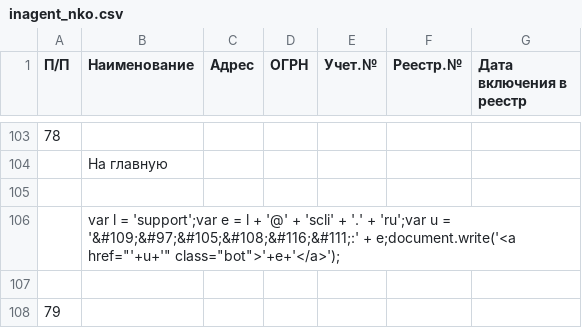
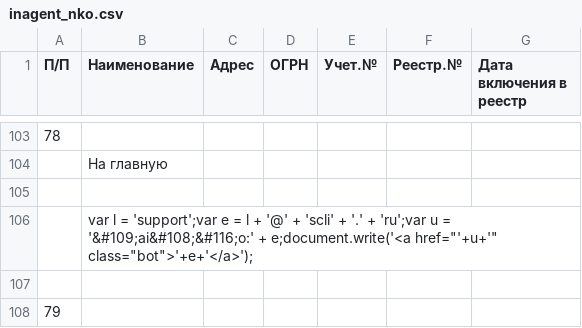
Before and after one commit to IvanProtchenko/inagent_nko, a CSV file: inagent_nko.csv, drawn as a sheet; only a part is shown, gaps mark what is left out; the diff names each change by its address in the sheet, - before the commit and + after, or states it on an @@ line.

Commit message:
auto commit

```diff
--- a/inagent_nko.csv
+++ b/inagent_nko.csv
-B106 (Наименование): …u = '&#109;&#97;&#105;&#108;&#116;&#111;:' + e;document.write('<a…
+B106 (Наименование): …u = '&#109;ai&#108;&#116;o:' + e;document.write('<a…
```
